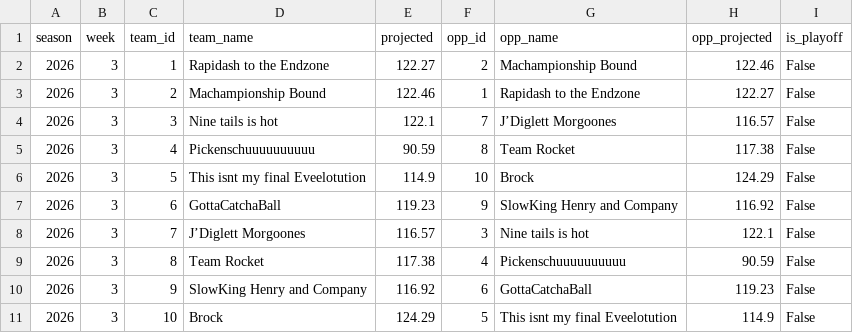
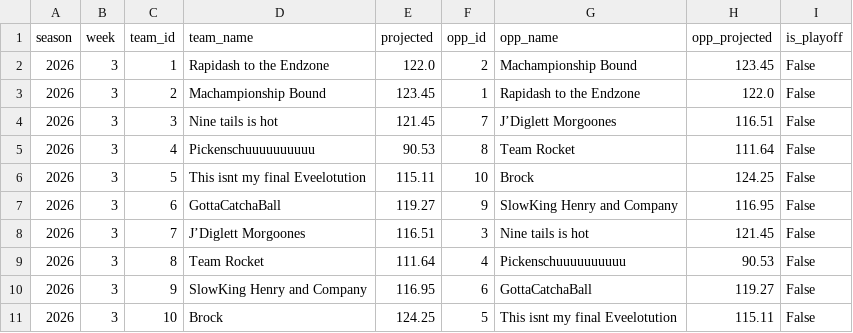
Before and after one commit to JMKniss/we-are-how-u-mean, a CSV file: data/archive/upcoming.csv, drawn as a sheet.

```diff
--- a/data/archive/upcoming.csv
+++ b/data/archive/upcoming.csv
@@ -1,11 +1,11 @@
 season,week,team_id,team_name,projected,opp_id,opp_name,opp_projected,is_playoff
-2026,3,1,Rapidash to the Endzone,122.27,2,Machampionship Bound,122.46,False
-2026,3,2,Machampionship Bound,122.46,1,Rapidash to the Endzone,122.27,False
-2026,3,3,Nine tails is hot,122.1,7,J’Diglett Morgoones,116.57,False
-2026,3,4,Pickenschuuuuuuuuuu,90.59,8,Team Rocket,117.38,False
-2026,3,5,This isnt my final Eveelotution,114.9,10,Brock,124.29,False
-2026,3,6,GottaCatchaBall,119.23,9,SlowKing Henry and Company,116.92,False
-2026,3,7,J’Diglett Morgoones,116.57,3,Nine tails is hot,122.1,False
-2026,3,8,Team Rocket,117.38,4,Pickenschuuuuuuuuuu,90.59,False
-2026,3,9,SlowKing Henry and Company,116.92,6,GottaCatchaBall,119.23,False
-2026,3,10,Brock,124.29,5,This isnt my final Eveelotution,114.9,False
+2026,3,1,Rapidash to the Endzone,122.0,2,Machampionship Bound,123.45,False
+2026,3,2,Machampionship Bound,123.45,1,Rapidash to the Endzone,122.0,False
+2026,3,3,Nine tails is hot,121.45,7,J’Diglett Morgoones,116.51,False
+2026,3,4,Pickenschuuuuuuuuuu,90.53,8,Team Rocket,111.64,False
+2026,3,5,This isnt my final Eveelotution,115.11,10,Brock,124.25,False
+2026,3,6,GottaCatchaBall,119.27,9,SlowKing Henry and Company,116.95,False
+2026,3,7,J’Diglett Morgoones,116.51,3,Nine tails is hot,121.45,False
+2026,3,8,Team Rocket,111.64,4,Pickenschuuuuuuuuuu,90.53,False
+2026,3,9,SlowKing Henry and Company,116.95,6,GottaCatchaBall,119.27,False
+2026,3,10,Brock,124.25,5,This isnt my final Eveelotution,115.11,False
```
Also changed, not shown: data/archive/standings.csv, 1 other file.
